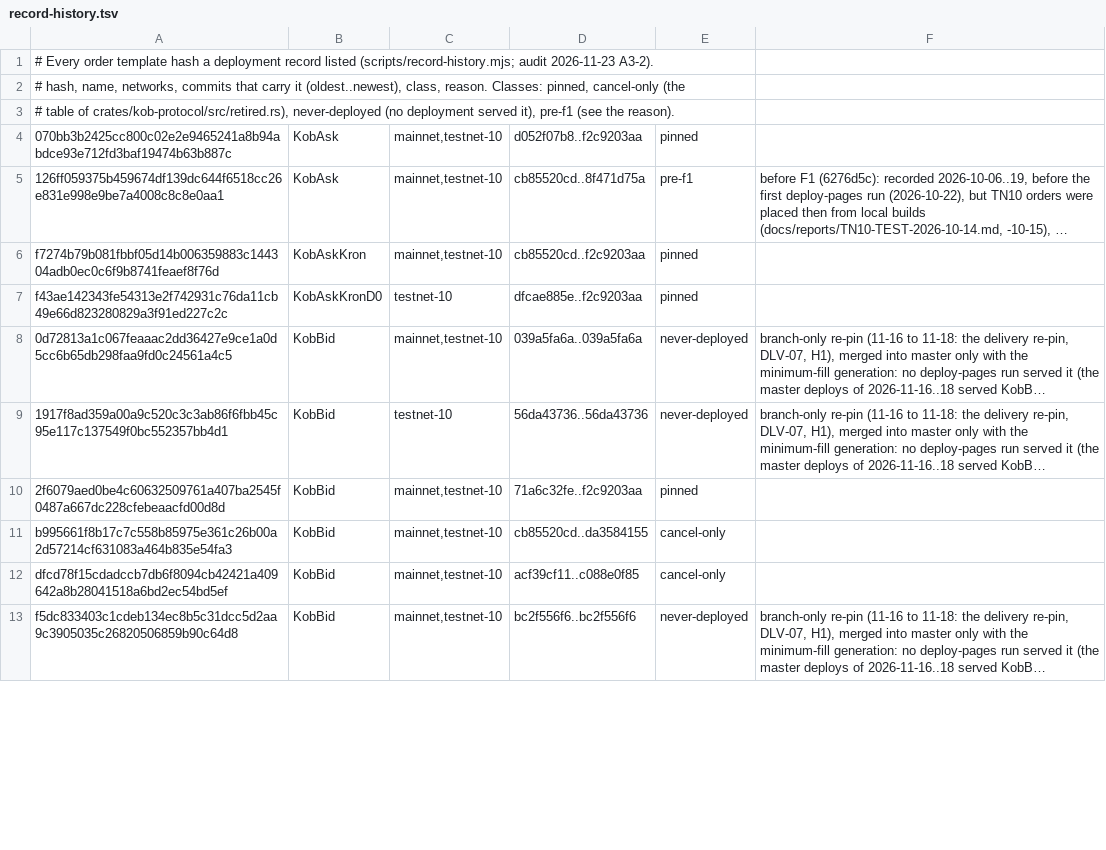
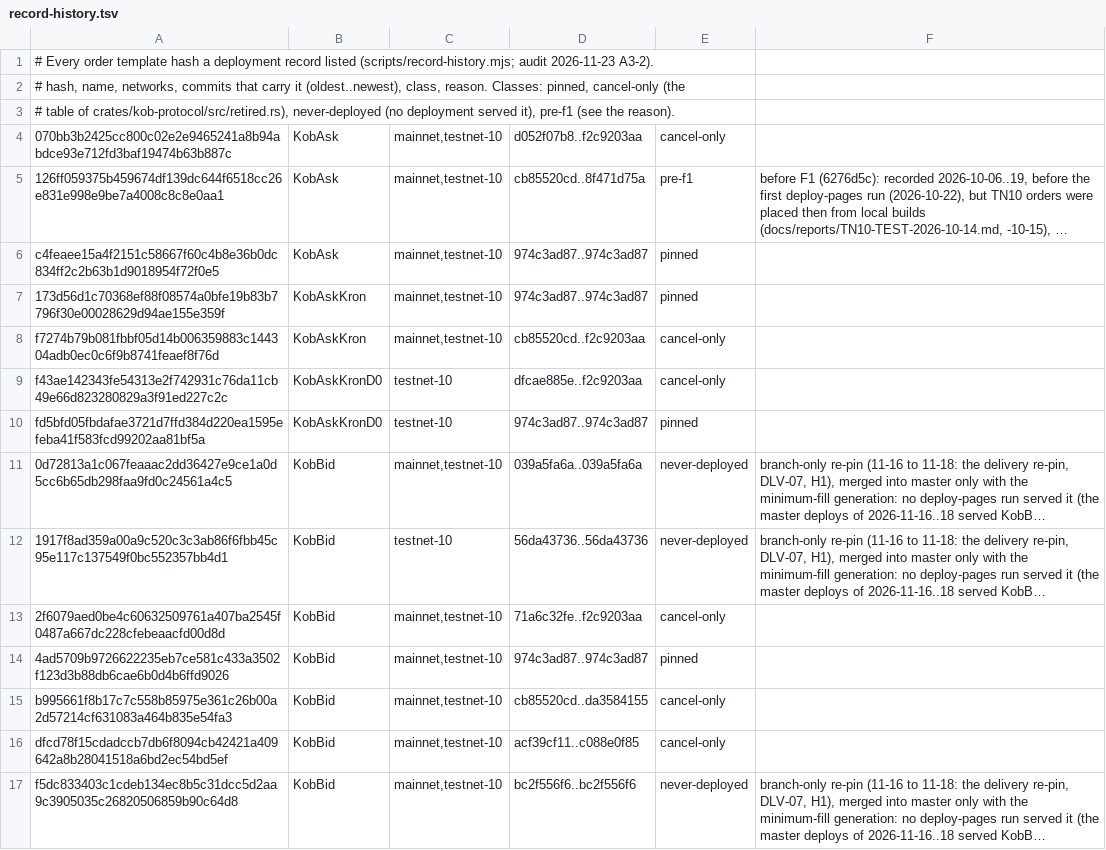
Before and after one commit to RossKU/kob, a TSV file: crates/kob-protocol/data/retired/record-history.tsv, drawn as a sheet; only a part is shown; long unchanged cells end in …; addresses are those after the commit; the diff covers the shown part only; the diff names each change by its address in the sheet, - before the commit and + after, or states it on an @@ line.

```diff
--- a/crates/kob-protocol/data/retired/record-history.tsv
+++ b/crates/kob-protocol/data/retired/record-history.tsv
-E4: pinned
+E4: cancel-only
+row 6: c4feaee15a4f2151c58667f60c4b8e36b0dc834ff2c2b63b1d9018954f72f0e5 | KobAsk | mainnet,testnet-10 | 974c3ad87..974c3ad87 | pinned
+row 7: 173d56d1c70368ef88f08574a0bfe19b83b7796f30e00028629d94ae155e359f | KobAskKron | mainnet,testnet-10 | 974c3ad87..974c3ad87 | pinned
-E8:E9: pinned
+E8:E9: cancel-only
+row 10: fd5bfd05fbdafae3721d7ffd384d220ea1595efeba41f583fcd99202aa81bf5a | KobAskKronD0 | testnet-10 | 974c3ad87..974c3ad87 | pinned
-E13: pinned
+E13: cancel-only
+row 14: 4ad5709b9726622235eb7ce581c433a3502f123d3b88db6cae6b0d4b6ffd9026 | KobBid | mainnet,testnet-10 | 974c3ad87..974c3ad87 | pinned
```
Also changed, not shown: 18 added rows and 18 edited cells elsewhere in this file.
